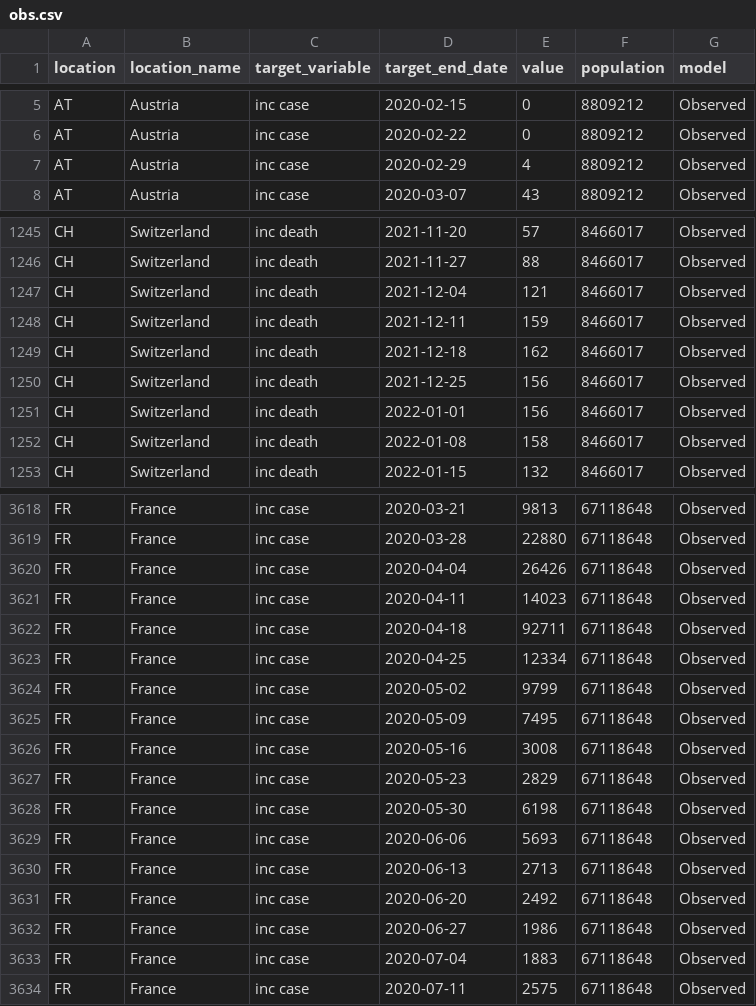
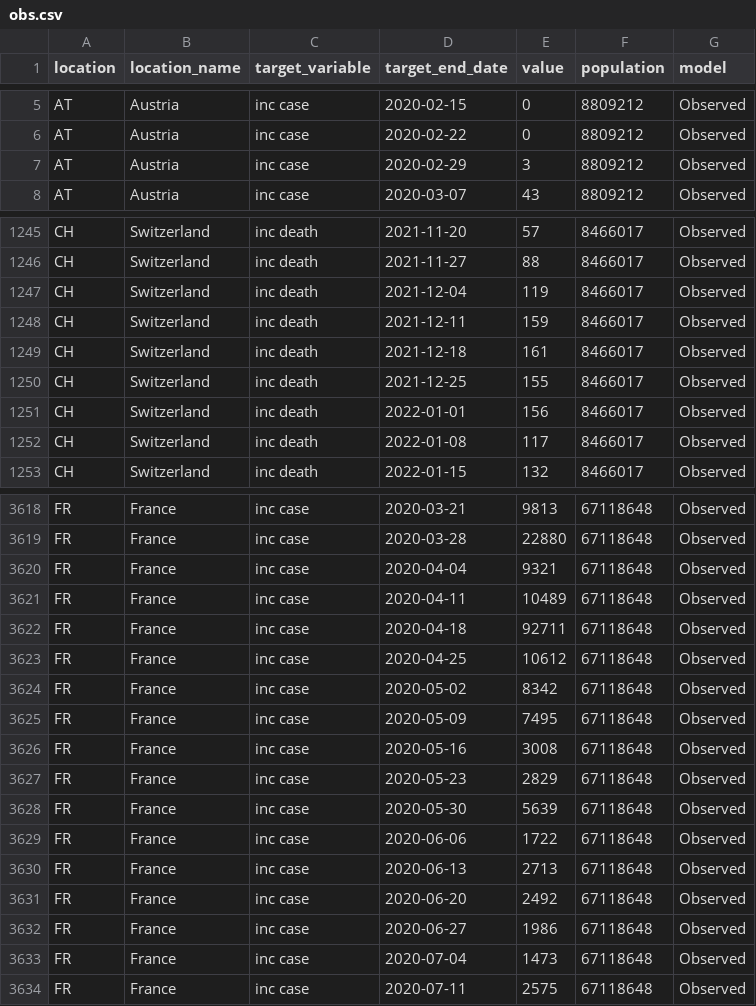
Before and after one commit to epiforecasts/multi-model-information, a CSV file: data/obs.csv, drawn as a sheet; only a part is shown, gaps mark what is left out; the diff covers the shown part only.

```diff
--- a/data/obs.csv
+++ b/data/obs.csv
@@ -6,3 +6,3 @@ AT,Austria,inc case,2020-02-15,0,8809212,Observed
 AT,Austria,inc case,2020-02-22,0,8809212,Observed
-AT,Austria,inc case,2020-02-29,4,8809212,Observed
+AT,Austria,inc case,2020-02-29,3,8809212,Observed
 AT,Austria,inc case,2020-03-07,43,8809212,Observed
@@ -1246,8 +1246,8 @@ CH,Switzerland,inc death,2021-11-20,57,8466017,Observed
 CH,Switzerland,inc death,2021-11-27,88,8466017,Observed
-CH,Switzerland,inc death,2021-12-04,121,8466017,Observed
+CH,Switzerland,inc death,2021-12-04,119,8466017,Observed
 CH,Switzerland,inc death,2021-12-11,159,8466017,Observed
-CH,Switzerland,inc death,2021-12-18,162,8466017,Observed
-CH,Switzerland,inc death,2021-12-25,156,8466017,Observed
+CH,Switzerland,inc death,2021-12-18,161,8466017,Observed
+CH,Switzerland,inc death,2021-12-25,155,8466017,Observed
 CH,Switzerland,inc death,2022-01-01,156,8466017,Observed
-CH,Switzerland,inc death,2022-01-08,158,8466017,Observed
+CH,Switzerland,inc death,2022-01-08,117,8466017,Observed
 CH,Switzerland,inc death,2022-01-15,132,8466017,Observed
@@ -3619,7 +3619,7 @@ FR,France,inc case,2020-03-21,9813,67118648,Observed
 FR,France,inc case,2020-03-28,22880,67118648,Observed
-FR,France,inc case,2020-04-04,26426,67118648,Observed
-FR,France,inc case,2020-04-11,14023,67118648,Observed
+FR,France,inc case,2020-04-04,9321,67118648,Observed
+FR,France,inc case,2020-04-11,10489,67118648,Observed
 FR,France,inc case,2020-04-18,92711,67118648,Observed
-FR,France,inc case,2020-04-25,12334,67118648,Observed
-FR,France,inc case,2020-05-02,9799,67118648,Observed
+FR,France,inc case,2020-04-25,10612,67118648,Observed
+FR,France,inc case,2020-05-02,8342,67118648,Observed
 FR,France,inc case,2020-05-09,7495,67118648,Observed
@@ -3627,4 +3627,4 @@ FR,France,inc case,2020-05-16,3008,67118648,Observed
 FR,France,inc case,2020-05-23,2829,67118648,Observed
-FR,France,inc case,2020-05-30,6198,67118648,Observed
-FR,France,inc case,2020-06-06,5693,67118648,Observed
+FR,France,inc case,2020-05-30,5639,67118648,Observed
+FR,France,inc case,2020-06-06,1722,67118648,Observed
 FR,France,inc case,2020-06-13,2713,67118648,Observed
@@ -3632,3 +3632,3 @@ FR,France,inc case,2020-06-20,2492,67118648,Observed
 FR,France,inc case,2020-06-27,1986,67118648,Observed
-FR,France,inc case,2020-07-04,1883,67118648,Observed
+FR,France,inc case,2020-07-04,1473,67118648,Observed
 FR,France,inc case,2020-07-11,2575,67118648,Observed
```
Also changed, not shown: 131 edited cells elsewhere in this file.
